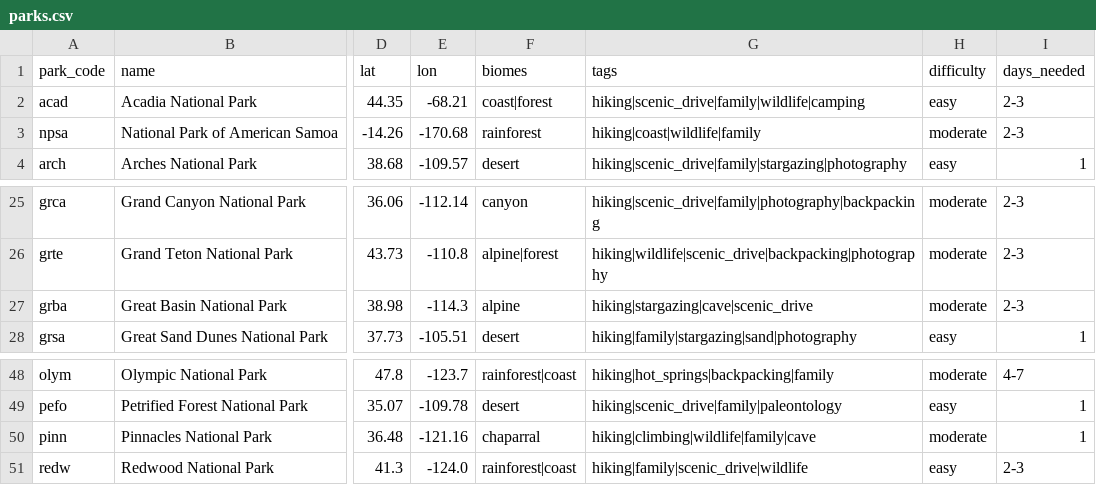
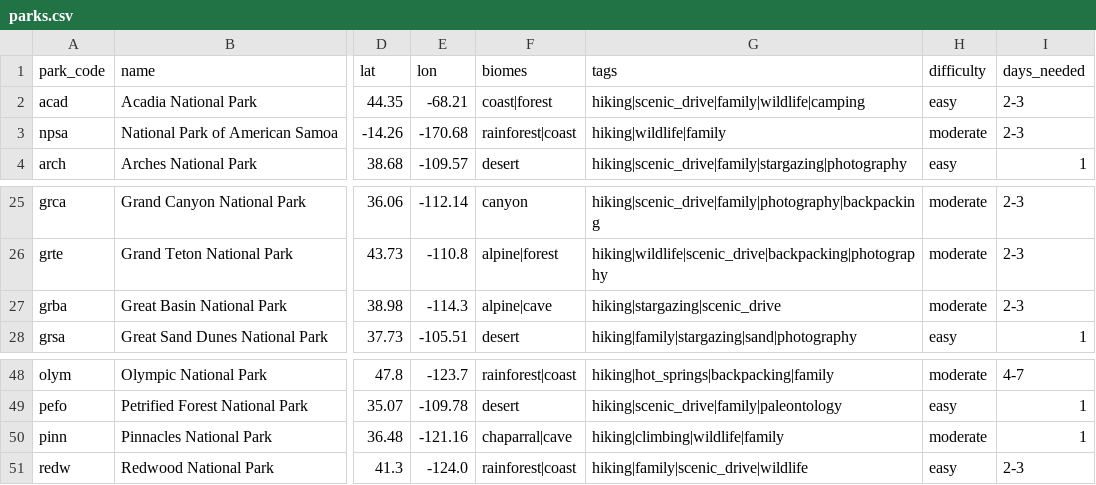
Before and after one commit to Frankmo89/us-parks-recommender, a CSV file: data/parks.csv, drawn as a sheet; only a part is shown, gaps mark what is left out; the diff names each change by its address in the sheet, - before the commit and + after, or states it on an @@ line.

Commit message:
data: move biome tags into biomes (npsa coast, grba and pinn cave)
npsa rainforest|coast (NPS: 27 km coastline, coral reefs, Ofu beaches);
grba alpine|cave (Lehman Caves); pinn chaparral|cave (Bear Gulch and
Balconies talus caves). The tokens leave tags, where scoring ignored them.
Edited in scripts/build_parks_csv.py and regenerated data/parks.csv.

```diff
--- a/data/parks.csv
+++ b/data/parks.csv
-F3 (biomes): rainforest
+F3 (biomes): rainforest|coast
-G3 (tags): hiking|coast|wildlife|family
+G3 (tags): hiking|wildlife|family
-F27 (biomes): alpine
+F27 (biomes): alpine|cave
-G27 (tags): hiking|stargazing|cave|scenic_drive
+G27 (tags): hiking|stargazing|scenic_drive
-F50 (biomes): chaparral
+F50 (biomes): chaparral|cave
-G50 (tags): hiking|climbing|wildlife|family|cave
+G50 (tags): hiking|climbing|wildlife|family
```
Also changed, not shown: 1 other file.
